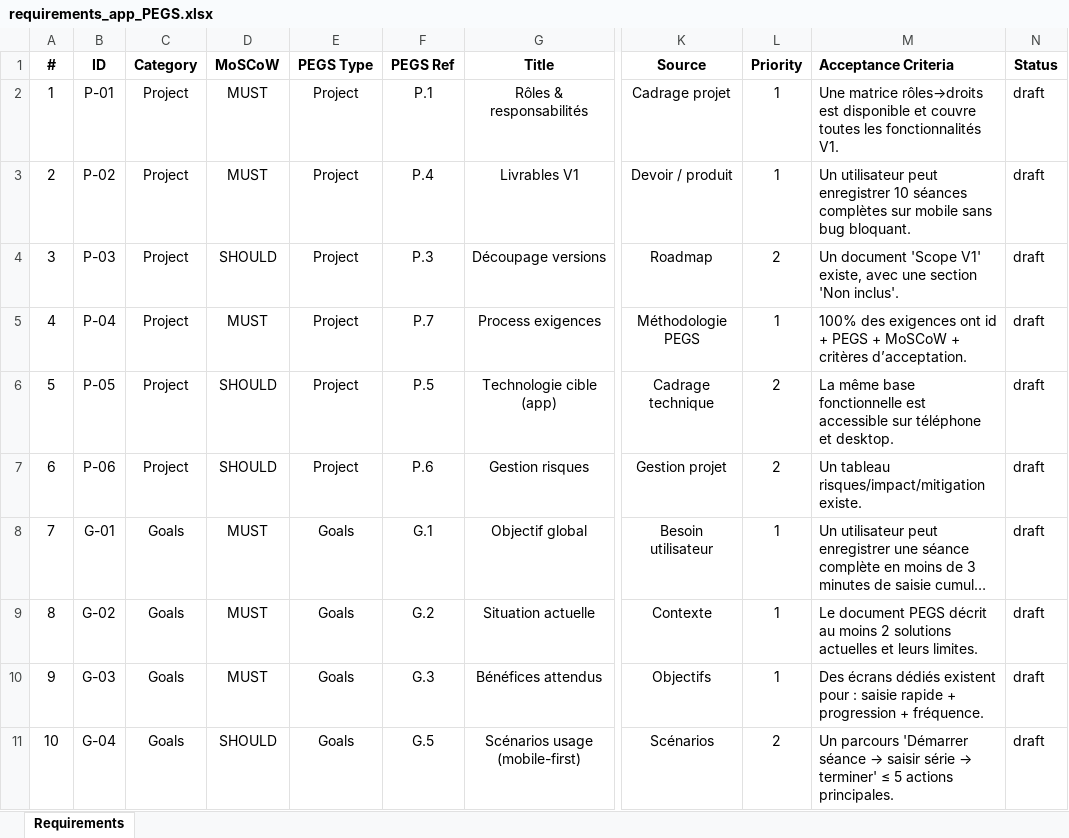
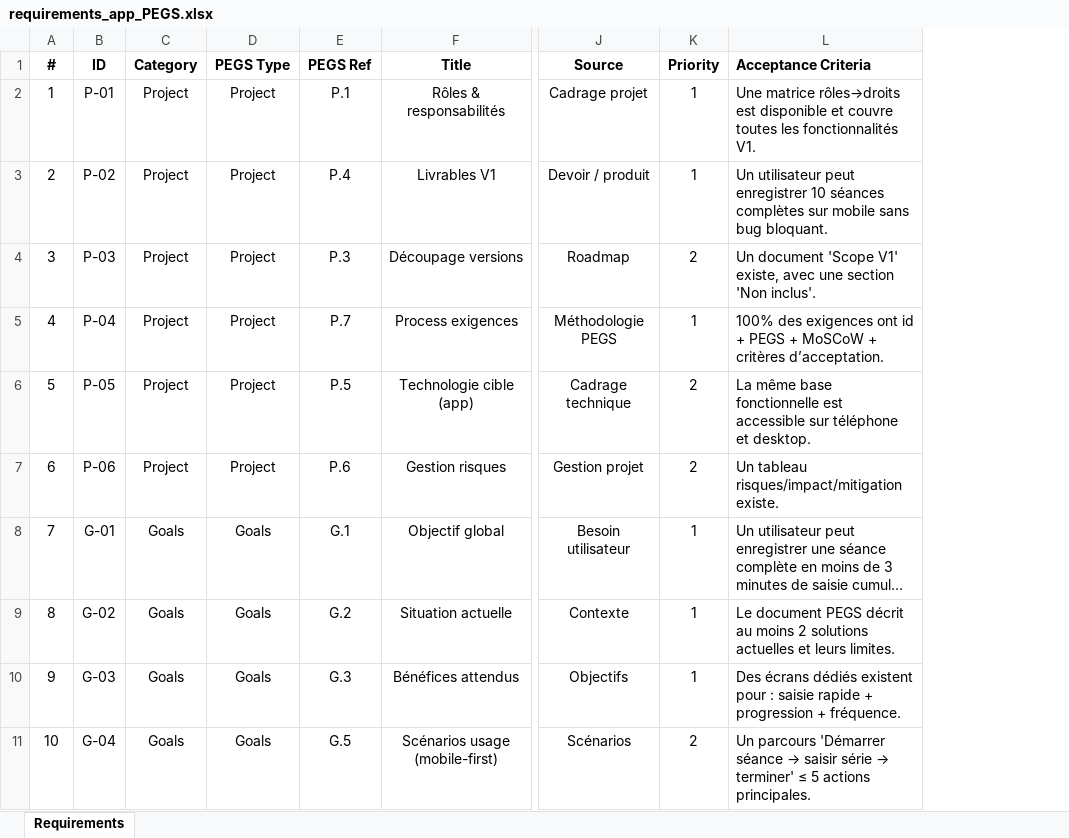
Before and after one commit to FormalRequirements/re-2026-etienne-thomas-d, an Excel workbook: source/requirements_app_PEGS.xlsx, sheet Requirements, drawn as a sheet; only a part is shown, gaps mark what is left out; long unchanged cells end in …; values as stored, in another font and other column widths than the file's, no borders; table styles not drawn; the diff names each change by its address in the sheet, - before the commit and + after, or states it on an @@ line.

Commit message:
Modification du fichier xlsx en enlevant moscow et statut et ajouter le PEGS ref

```diff
--- a/source/requirements_app_PEGS.xlsx (sheet Requirements)
+++ b/source/requirements_app_PEGS.xlsx (sheet Requirements)
-column D (MoSCoW), rows 2-11: MUST | MUST | SHOULD | MUST | SHOULD | SHOULD | MUST | MUST | MUST | SHOULD
-column N (Status), rows 2-11: all draft
```
Also changed, not shown: 1 other file.
